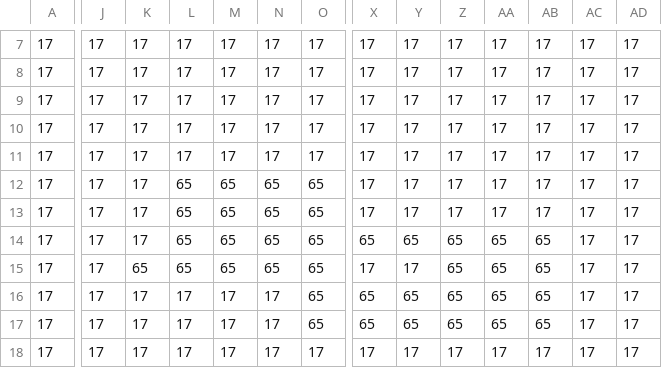
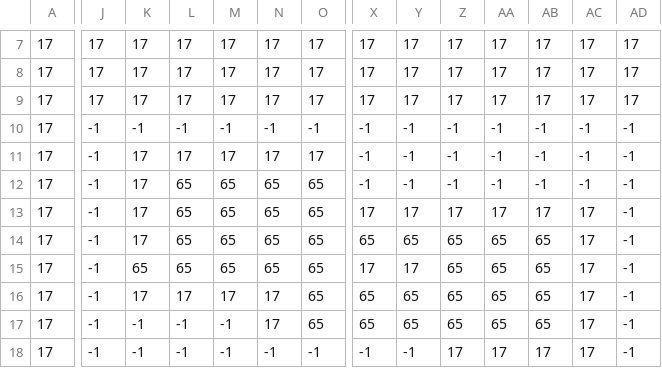
Before and after one commit to fivan999/Kings-and-Pigs, a CSV file: levels/lvl1/lvl1_Background.csv, drawn as a sheet; only a part is shown, gaps mark what is left out; the diff covers the shown part only; the diff names each change by its address in the sheet, - before the commit and + after, or states it on an @@ line.

```diff
--- a/levels/lvl1/lvl1_Background.csv
+++ b/levels/lvl1/lvl1_Background.csv
-J10:J18: 17
+J10:J18: -1
-K10: 17
+K10: -1
-L10: 17
+L10: -1
-M10: 17
+M10: -1
-N10: 17
+N10: -1
-O10: 17
+O10: -1
-X10:X12: 17
+X10:X12: -1
-Y10:Y12: 17
+Y10:Y12: -1
-Z10:Z12: 17
+Z10:Z12: -1
-AA10:AA12: 17
+AA10:AA12: -1
-AB10:AB12: 17
+AB10:AB12: -1
-AC10:AC12: 17
+AC10:AC12: -1
-AD10:AD18: 17
+AD10:AD18: -1
-K17:K18: 17
+K17:K18: -1
-L17:L18: 17
+L17:L18: -1
-M17:M18: 17
+M17:M18: -1
-N18: 17
+N18: -1
-O18: 17
+O18: -1
-X18: 17
+X18: -1
-Y18: 17
+Y18: -1
```
Also changed, not shown: 35 edited cells elsewhere in this file, levels/lvl1/lvl1_Terrain.csv, 12 other files.
